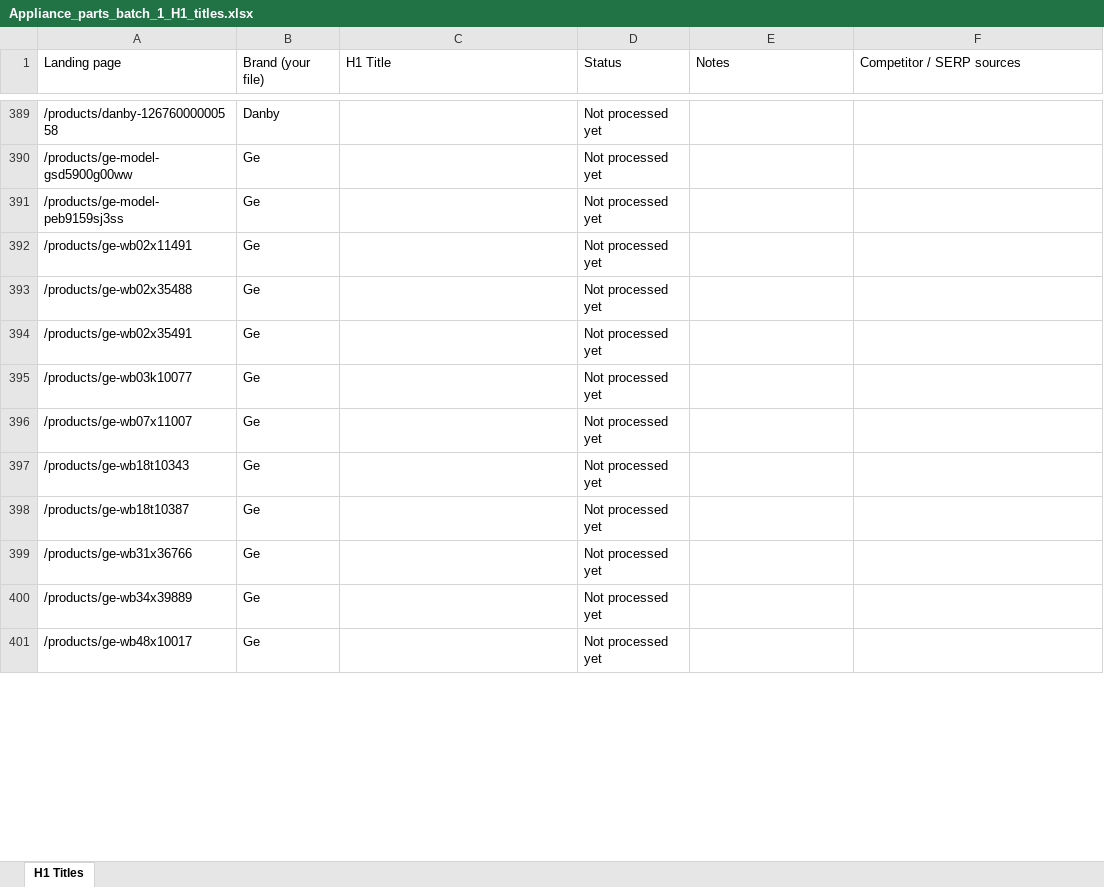
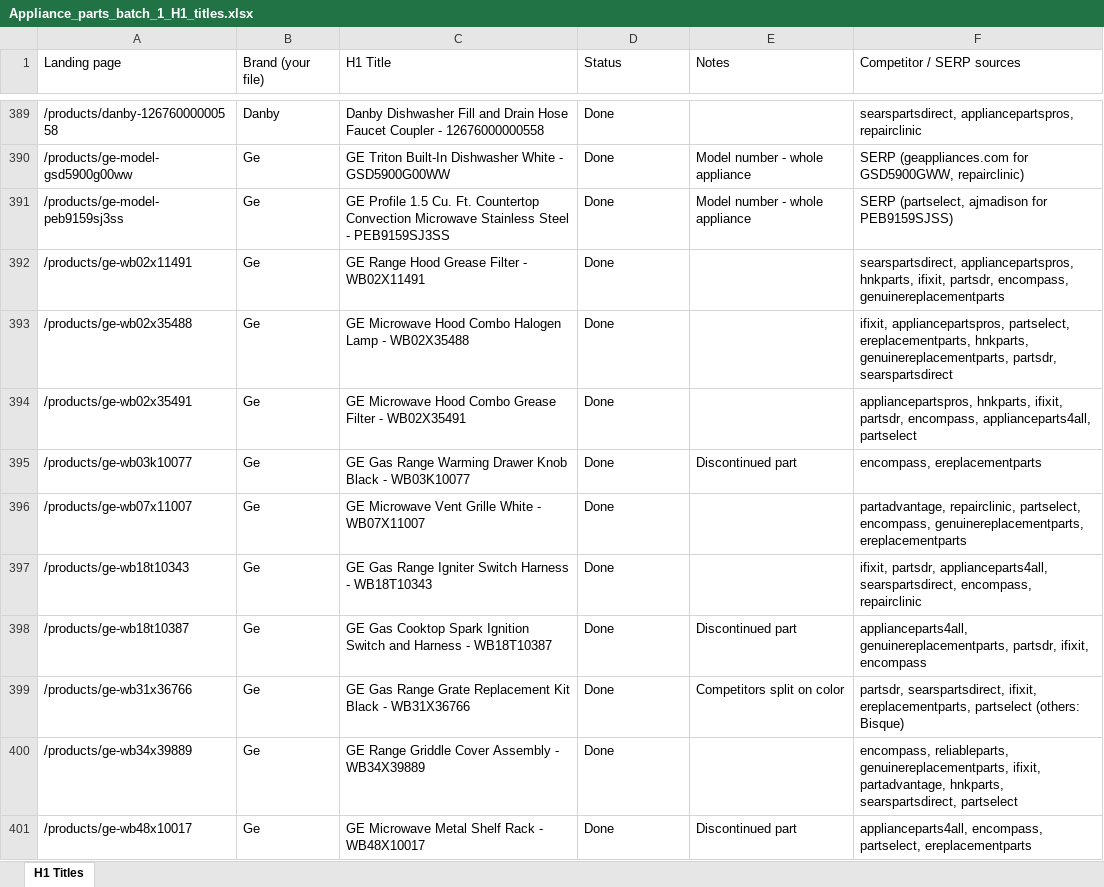
Before and after one commit to Abdul-nabi123/title-search, an Excel workbook: Appliance_parts_batch_1_H1_titles.xlsx, sheet H1 Titles, drawn as a sheet; only a part is shown, gaps mark what is left out; values as stored, in another font and other column widths than the file's, no cell formats; the diff covers the shown part only; the diff names each change by its address in the sheet, - before the commit and + after, or states it on an @@ line.

```diff
--- a/Appliance_parts_batch_1_H1_titles.xlsx (sheet H1 Titles)
+++ b/Appliance_parts_batch_1_H1_titles.xlsx (sheet H1 Titles)
-C389 (H1 Title): (empty)
+C389 (H1 Title): Danby Dishwasher Fill and Drain Hose Faucet Coupler - 12676000000558
-D389:D401 (Status): Not processed yet
+D389:D401 (Status): Done
-F389 (Competitor / SERP sources): (empty)
+F389 (Competitor / SERP sources): searspartsdirect, appliancepartspros, repairclinic
-C390 (H1 Title): (empty)
+C390 (H1 Title): GE Triton Built-In Dishwasher White - GSD5900G00WW
-E390:E391 (Notes): (empty)
+E390:E391 (Notes): Model number - whole appliance
-F390 (Competitor / SERP sources): (empty)
+F390 (Competitor / SERP sources): SERP (geappliances.com for GSD5900GWW, repairclinic)
-C391 (H1 Title): (empty)
+C391 (H1 Title): GE Profile 1.5 Cu. Ft. Countertop Convection Microwave Stainless Steel - PEB9159SJ3SS
-F391 (Competitor / SERP sources): (empty)
+F391 (Competitor / SERP sources): SERP (partselect, ajmadison for PEB9159SJSS)
-C392 (H1 Title): (empty)
+C392 (H1 Title): GE Range Hood Grease Filter - WB02X11491
-F392 (Competitor / SERP sources): (empty)
+F392 (Competitor / SERP sources): searspartsdirect, appliancepartspros, hnkparts, ifixit, partsdr, encompass, genuinereplacementparts
-C393 (H1 Title): (empty)
+C393 (H1 Title): GE Microwave Hood Combo Halogen Lamp - WB02X35488
-F393 (Competitor / SERP sources): (empty)
+F393 (Competitor / SERP sources): ifixit, appliancepartspros, partselect, ereplacementparts, hnkparts, genuinereplacementparts, partsdr, searspartsdirect
-C394 (H1 Title): (empty)
+C394 (H1 Title): GE Microwave Hood Combo Grease Filter - WB02X35491
-F394 (Competitor / SERP sources): (empty)
+F394 (Competitor / SERP sources): appliancepartspros, hnkparts, ifixit, partsdr, encompass, applianceparts4all, partselect
-C395 (H1 Title): (empty)
+C395 (H1 Title): GE Gas Range Warming Drawer Knob Black - WB03K10077
-E395 (Notes): (empty)
+E395 (Notes): Discontinued part
-F395 (Competitor / SERP sources): (empty)
+F395 (Competitor / SERP sources): encompass, ereplacementparts
-C396 (H1 Title): (empty)
+C396 (H1 Title): GE Microwave Vent Grille White - WB07X11007
-F396 (Competitor / SERP sources): (empty)
+F396 (Competitor / SERP sources): partadvantage, repairclinic, partselect, encompass, genuinereplacementparts, ereplacementparts
-C397 (H1 Title): (empty)
+C397 (H1 Title): GE Gas Range Igniter Switch Harness - WB18T10343
-F397 (Competitor / SERP sources): (empty)
+F397 (Competitor / SERP sources): ifixit, partsdr, applianceparts4all, searspartsdirect, encompass, repairclinic
-C398 (H1 Title): (empty)
+C398 (H1 Title): GE Gas Cooktop Spark Ignition Switch and Harness - WB18T10387
-E398 (Notes): (empty)
+E398 (Notes): Discontinued part
-F398 (Competitor / SERP sources): (empty)
+F398 (Competitor / SERP sources): applianceparts4all, genuinereplacementparts, partsdr, ifixit, encompass
-C399 (H1 Title): (empty)
+C399 (H1 Title): GE Gas Range Grate Replacement Kit Black - WB31X36766
-E399 (Notes): (empty)
+E399 (Notes): Competitors split on color
-F399 (Competitor / SERP sources): (empty)
+F399 (Competitor / SERP sources): partsdr, searspartsdirect, ifixit, ereplacementparts, partselect (others: Bisque)
-C400 (H1 Title): (empty)
+C400 (H1 Title): GE Range Griddle Cover Assembly - WB34X39889
-F400 (Competitor / SERP sources): (empty)
+F400 (Competitor / SERP sources): encompass, reliableparts, genuinereplacementparts, ifixit, partadvantage, hnkparts, searspartsdirect, partselect
-C401 (H1 Title): (empty)
+C401 (H1 Title): GE Microwave Metal Shelf Rack - WB48X10017
-E401 (Notes): (empty)
+E401 (Notes): Discontinued part
-F401 (Competitor / SERP sources): (empty)
+F401 (Competitor / SERP sources): applianceparts4all, encompass, partselect, ereplacementparts
```
Also changed, not shown: 506 edited cells elsewhere in this sheet, cell formats.
